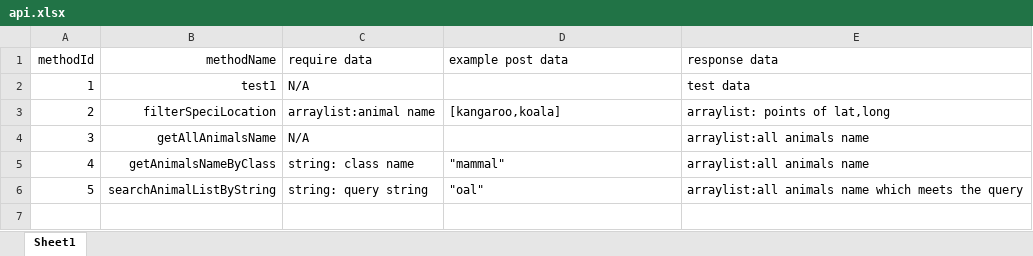
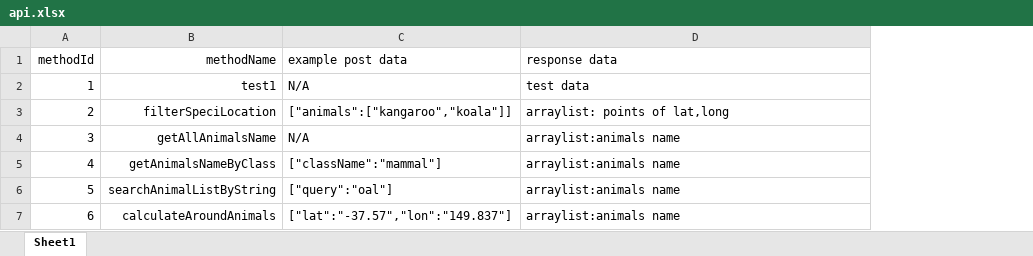
Before and after one commit to morning93tang/AnimalSpeak, an Excel workbook: APIdoc/api.xlsx, sheet Sheet1, drawn as a sheet; values as stored, in another font and other column widths than the file's, no borders; removed rows and columns are numbered as before the commit, all else as after; the diff names each change by its address in the sheet, - before the commit and + after, or states it on an @@ line.

```diff
--- a/APIdoc/api.xlsx (sheet Sheet1)
+++ b/APIdoc/api.xlsx (sheet Sheet1)
-column C (require data), rows 2-6: N/A | arraylist:animal name | N/A | string: class name | string: query string
-C2 (example post data): (empty)
+C2 (example post data): N/A
-C3 (example post data): [kangaroo,koala]
+C3 (example post data): ["animals":["kangaroo","koala"]]
-C4 (example post data): (empty)
+C4 (example post data): N/A
-D4:D5 (response data): arraylist:all animals name
+D4:D5 (response data): arraylist:animals name
-C5 (example post data): "mammal"
+C5 (example post data): ["className":"mammal"]
-C6 (example post data): "oal"
+C6 (example post data): ["query":"oal"]
-D6 (response data): arraylist:all animals name which meets the query
+D6 (response data): arraylist:animals name
+row 7: 6 | calculateAroundAnimals | ["lat":"-37.57","lon":"149.837"] | arraylist:animals name
```
Also changed, not shown: 6 other files.
